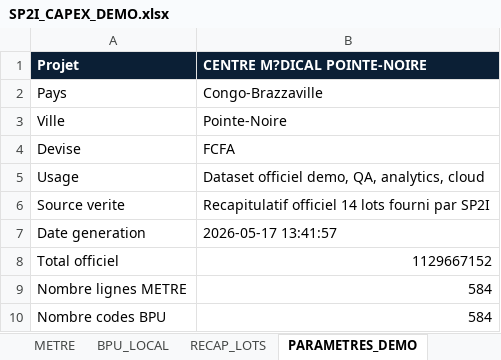
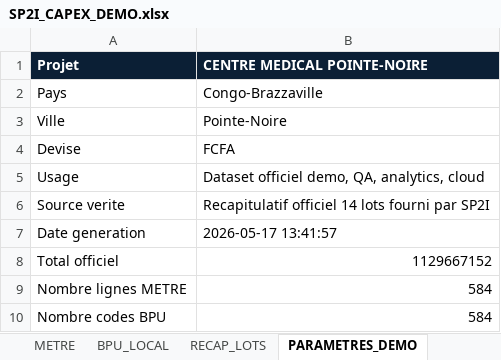
Before and after one commit to kove35/SP2I_CAPEX, an Excel workbook: 03_DONNEES_REFERENCE/SP2I_CAPEX_DEMO.xlsx, sheet PARAMETRES_DEMO, drawn as a sheet; values as stored, in another font and other column widths than the file's, no borders; the diff names each change by its address in the sheet, - before the commit and + after, or states it on an @@ line.

```diff
--- a/03_DONNEES_REFERENCE/SP2I_CAPEX_DEMO.xlsx (sheet PARAMETRES_DEMO)
+++ b/03_DONNEES_REFERENCE/SP2I_CAPEX_DEMO.xlsx (sheet PARAMETRES_DEMO)
-B1: CENTRE M?DICAL POINTE-NOIRE
+B1: CENTRE MEDICAL POINTE-NOIRE
```
Also changed, not shown: sheet BPU_LOCAL, sheet METRE, sheet RECAP_LOTS, 03_DONNEES_REFERENCE/SP2I_CAPEX_DEMO_V1.xlsx, 6 other files.
